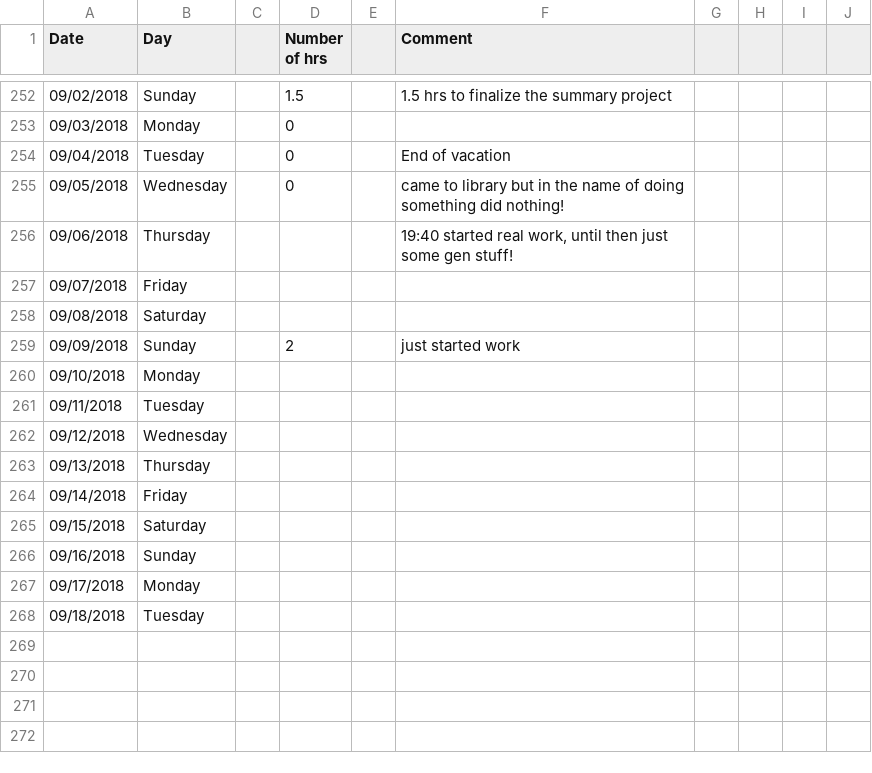
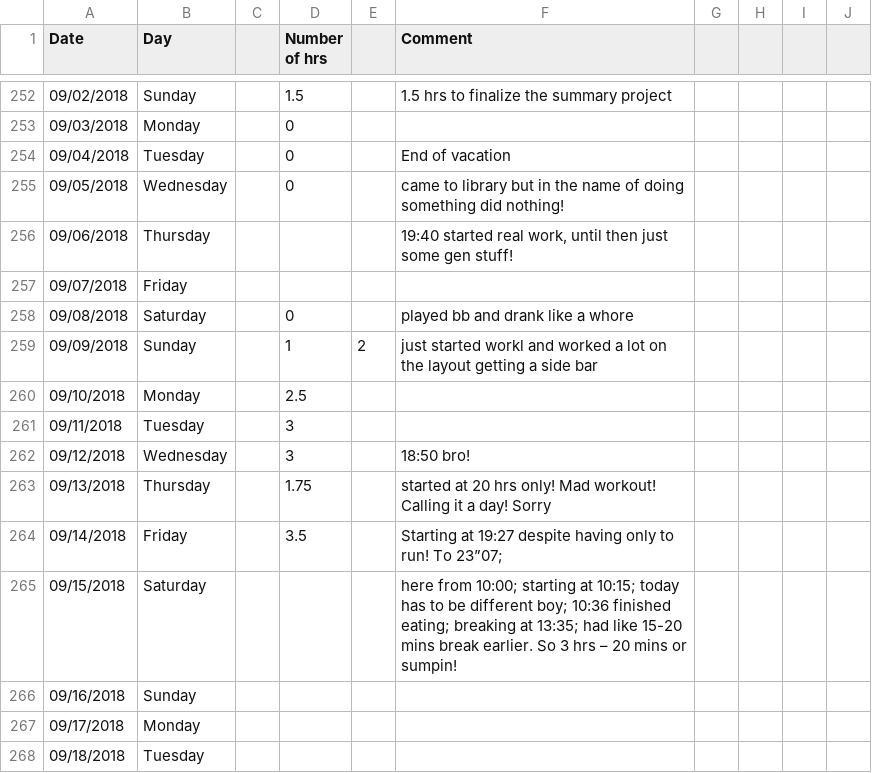
Before and after one commit to agent18/agent18.github.io, a CSV file: _posts/log/life-work.csv, drawn as a sheet; only a part is shown, gaps mark what is left out; the diff names each change by its address in the sheet, - before the commit and + after, or states it on an @@ line.

```diff
--- a/_posts/log/life-work.csv
+++ b/_posts/log/life-work.csv
-D258 (Number of hrs): (empty)
+D258 (Number of hrs): 0
-F258 (Comment): (empty)
+F258 (Comment): played bb and drank like a whore
-D259 (Number of hrs): 2
+D259 (Number of hrs): 1
-E259: (empty)
+E259: 2
-F259 (Comment): just started work
+F259 (Comment): just started workl and worked a lot on the layout getting a side bar
-D260 (Number of hrs): (empty)
+D260 (Number of hrs): 2.5
-D261:D262 (Number of hrs): (empty)
+D261:D262 (Number of hrs): 3
-F262 (Comment): (empty)
+F262 (Comment): 18:50 bro!
-D263 (Number of hrs): (empty)
+D263 (Number of hrs): 1.75
-F263 (Comment): (empty)
+F263 (Comment): started at 20 hrs only! Mad workout! Calling it a day! Sorry
-D264 (Number of hrs): (empty)
+D264 (Number of hrs): 3.5
-F264 (Comment): (empty)
+F264 (Comment): Starting at 19:27 despite having only to run! To 23”07;
-F265 (Comment): (empty)
+F265 (Comment): here from 10:00; starting at 10:15; today has to be different boy; 10:36 finished eating; breaking at 13:35; had like 15-20 mins break earlier. So 3 hrs – 20 mins or sumpin!
```
Also changed, not shown: 3 other files.
